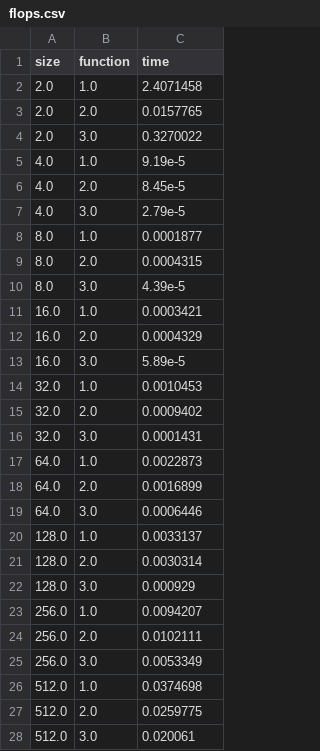
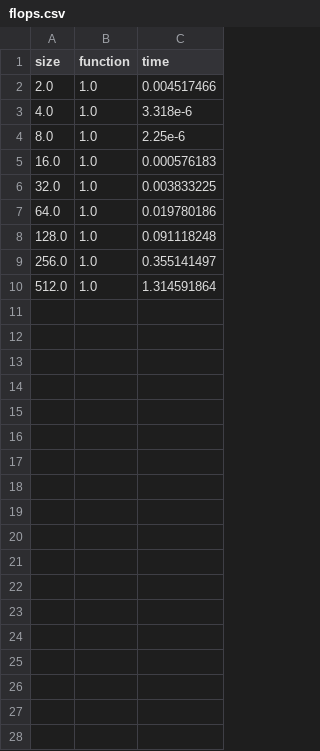
Before and after one commit to Spontaniczny/matrix-algorithms, a CSV file: data/flops.csv, drawn as a sheet.

```diff
--- a/data/flops.csv
+++ b/data/flops.csv
@@ -1,28 +1,10 @@
 size,function,time
-2.0,1.0,2.4071458
-2.0,2.0,0.0157765
-2.0,3.0,0.3270022
-4.0,1.0,9.19e-5
-4.0,2.0,8.45e-5
-4.0,3.0,2.79e-5
-8.0,1.0,0.0001877
-8.0,2.0,0.0004315
-8.0,3.0,4.39e-5
-16.0,1.0,0.0003421
-16.0,2.0,0.0004329
-16.0,3.0,5.89e-5
-32.0,1.0,0.0010453
-32.0,2.0,0.0009402
-32.0,3.0,0.0001431
-64.0,1.0,0.0022873
-64.0,2.0,0.0016899
-64.0,3.0,0.0006446
-128.0,1.0,0.0033137
-128.0,2.0,0.0030314
-128.0,3.0,0.000929
-256.0,1.0,0.0094207
-256.0,2.0,0.0102111
-256.0,3.0,0.0053349
-512.0,1.0,0.0374698
-512.0,2.0,0.0259775
-512.0,3.0,0.020061
+2.0,1.0,0.004517466
+4.0,1.0,3.318e-6
+8.0,1.0,2.25e-6
+16.0,1.0,0.000576183
+32.0,1.0,0.003833225
+64.0,1.0,0.019780186
+128.0,1.0,0.091118248
+256.0,1.0,0.355141497
+512.0,1.0,1.314591864
```
Also changed, not shown: 1 other file.
